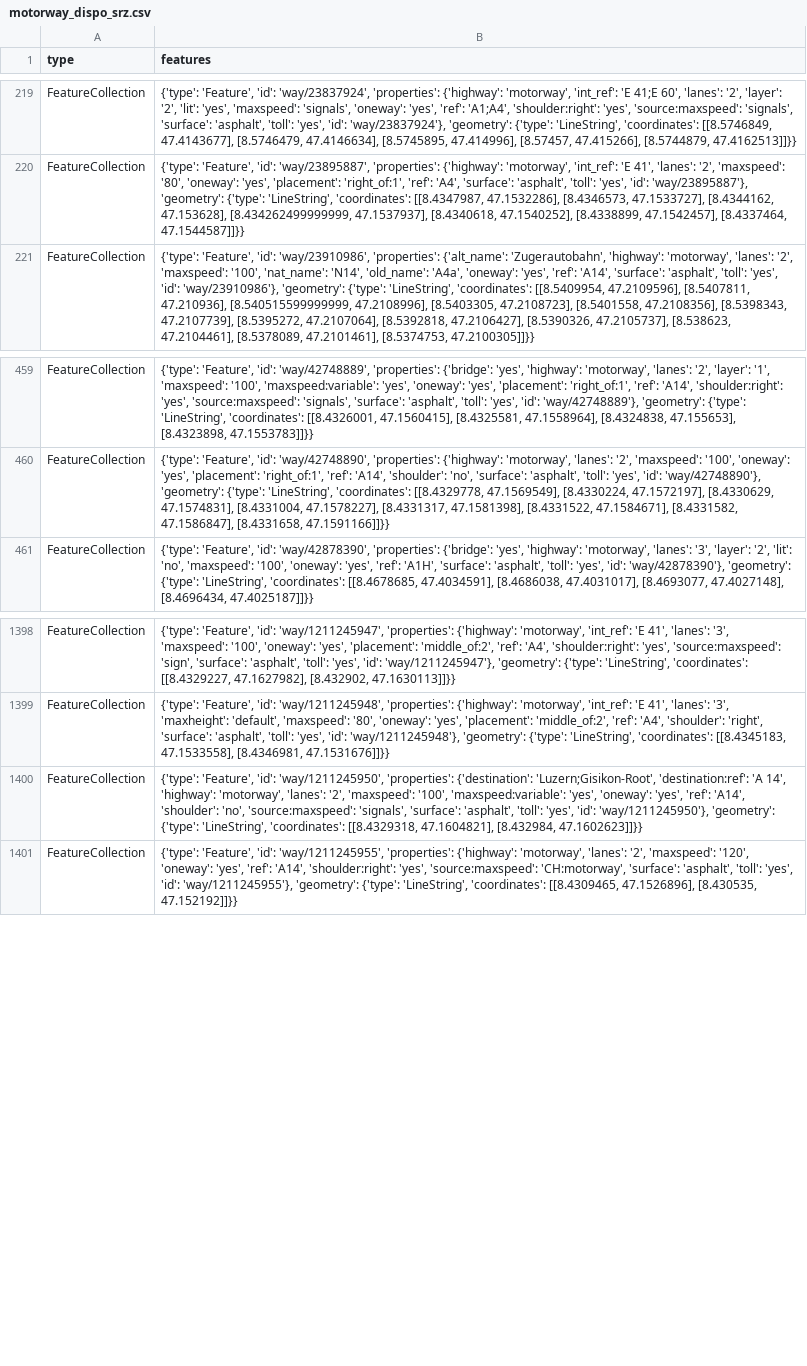
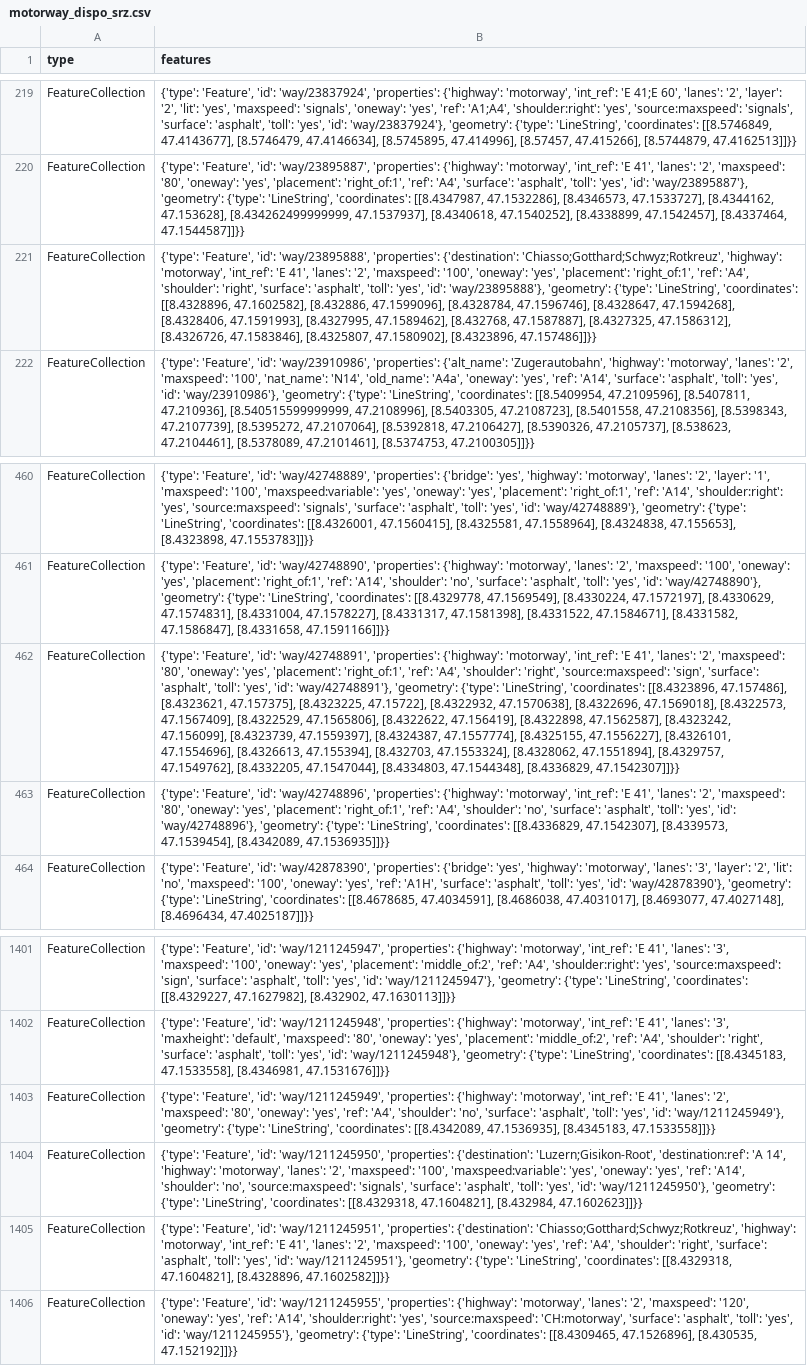
Before and after one commit to OpenBracketsCH/rescue-data, a CSV file: data/csv/highway/motorway/motorway_dispo_srz.csv, drawn as a sheet; only a part is shown, gaps mark what is left out; the diff names each change by its address in the sheet, - before the commit and + after, or states it on an @@ line.

```diff
--- a/data/csv/highway/motorway/motorway_dispo_srz.csv
+++ b/data/csv/highway/motorway/motorway_dispo_srz.csv
+row 221: FeatureCollection | {'type': 'Feature', 'id': 'way/23895888', 'properties': {'destination': 'Chiasso;Gotthard;Schwyz;Rotkreuz', 'highway': 'motorway', 'int_ref': 'E 41', 'lanes': '2', 'maxspeed': '100', 'oneway': 'yes', 'placement': 'right_of:1', 'ref': 'A4', 'shoulder': 'right', 'surface': 'asphalt', 'toll': 'yes', 'id': 'way/23895888'}, 'geometry': {'type': 'LineString', 'coordinates': [[8.4328896, 47.1602582], [8.432886, 47.1599096], [8.4328784, 47.1596746], [8.4328647, 47.1594268], [8.4328406, 47.1591993], [8.4327995, 47.1589462], [8.432768, 47.1587887], [8.4327325, 47.1586312], [8.4326726, 47.1583846], [8.4325807, 47.1580902], [8.4323896, 47.157486]]}}
+row 462: FeatureCollection | {'type': 'Feature', 'id': 'way/42748891', 'properties': {'highway': 'motorway', 'int_ref': 'E 41', 'lanes': '2', 'maxspeed': '80', 'oneway': 'yes', 'placement': 'right_of:1', 'ref': 'A4', 'shoulder': 'right', 'source:maxspeed': 'sign', 'surface': 'asphalt', 'toll': 'yes', 'id': 'way/42748891'}, 'geometry': {'type': 'LineString', 'coordinates': [[8.4323896, 47.157486], [8.4323621, 47.157375], [8.4323225, 47.15722], [8.4322932, 47.1570638], [8.4322696, 47.1569018], [8.4322573, 47.1567409], [8.4322529, 47.1565806], [8.4322622, 47.156419], [8.4322898, 47.1562587], [8.4323242, 47.156099], [8.4323739, 47.1559397], [8.4324387, 47.1557774], [8.4325155, 47.1556227], [8.4326101, 47.1554696], [8.4326613, 47.155394], [8.432703, 47.1553324], [8.4328062, 47.1551894], [8.4329757, 47.1549762], [8.4332205, 47.1547044], [8.4334803, 47.1544348], [8.4336829, 47.1542307]]}}
+row 463: FeatureCollection | {'type': 'Feature', 'id': 'way/42748896', 'properties': {'highway': 'motorway', 'int_ref': 'E 41', 'lanes': '2', 'maxspeed': '80', 'oneway': 'yes', 'placement': 'right_of:1', 'ref': 'A4', 'shoulder': 'no', 'surface': 'asphalt', 'toll': 'yes', 'id': 'way/42748896'}, 'geometry': {'type': 'LineString', 'coordinates': [[8.4336829, 47.1542307], [8.4339573, 47.1539454], [8.4342089, 47.1536935]]}}
+row 1403: FeatureCollection | {'type': 'Feature', 'id': 'way/1211245949', 'properties': {'highway': 'motorway', 'int_ref': 'E 41', 'lanes': '2', 'maxspeed': '80', 'oneway': 'yes', 'ref': 'A4', 'shoulder': 'no', 'surface': 'asphalt', 'toll': 'yes', 'id': 'way/1211245949'}, 'geometry': {'type': 'LineString', 'coordinates': [[8.4342089, 47.1536935], [8.4345183, 47.1533558]]}}
+row 1405: FeatureCollection | {'type': 'Feature', 'id': 'way/1211245951', 'properties': {'destination': 'Chiasso;Gotthard;Schwyz;Rotkreuz', 'highway': 'motorway', 'int_ref': 'E 41', 'lanes': '2', 'maxspeed': '100', 'oneway': 'yes', 'ref': 'A4', 'shoulder': 'right', 'surface': 'asphalt', 'toll': 'yes', 'id': 'way/1211245951'}, 'geometry': {'type': 'LineString', 'coordinates': [[8.4329318, 47.1604821], [8.4328896, 47.1602582]]}}
```
Also changed, not shown: data/csv/access/gates/gates_kt_zh.csv, data/csv/defis/defis_stadt_zh.csv, 17 other files.
